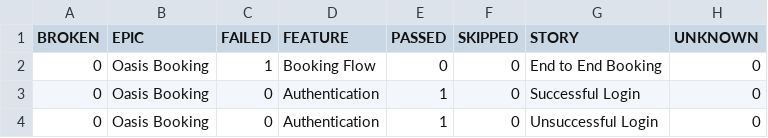
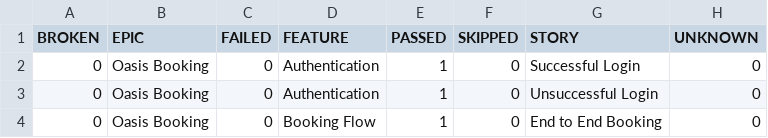
Before and after one commit to AlexKomanov/playwright-python-sachlav-dec-2025, a CSV file: data/behaviors.csv, drawn as a sheet; removed rows and columns are numbered as before the commit, all else as after; the diff names each change by its address in the sheet, - before the commit and + after, or states it on an @@ line.

```diff
--- a/data/behaviors.csv
+++ b/data/behaviors.csv
-row 2: 0 | Oasis Booking | 1 | Booking Flow | 0 | 0 | End to End Booking | 0
+row 4: 0 | Oasis Booking | 0 | Booking Flow | 1 | 0 | End to End Booking | 0
```
Also changed, not shown: data/suites.csv, 32 other files.
